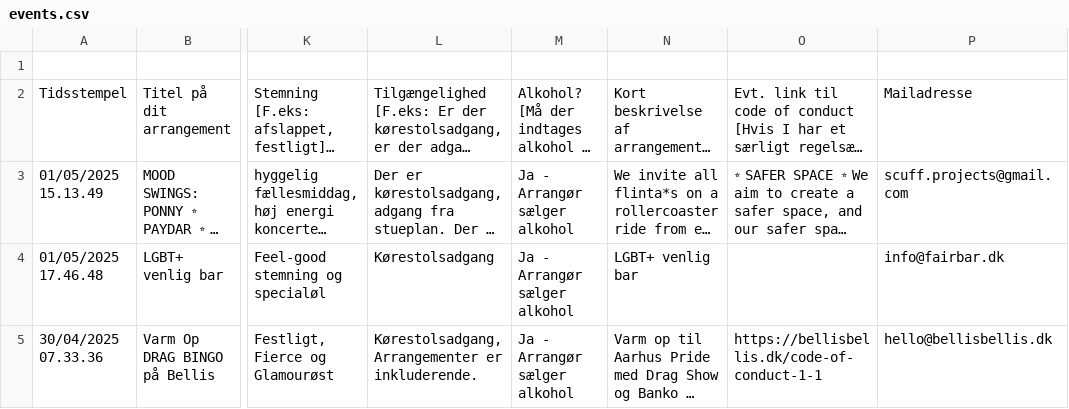
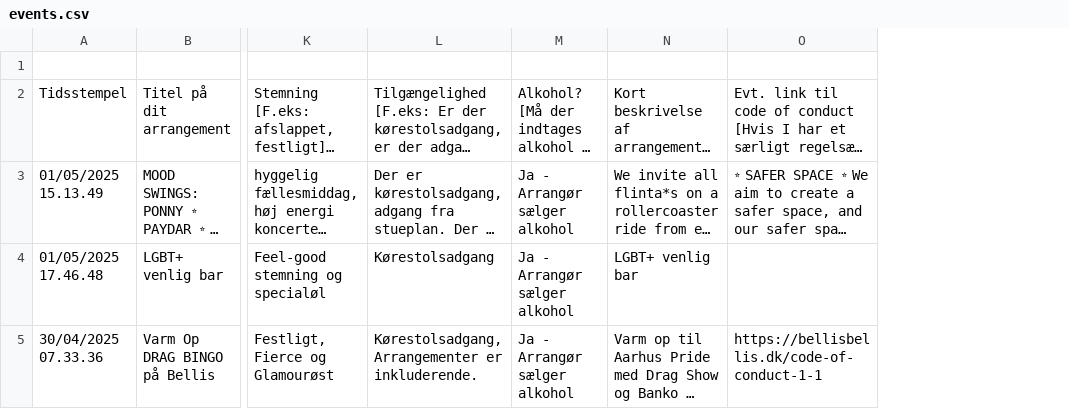
Before and after one commit to JonasHal/aarhuspride-program, a CSV file: events.csv, drawn as a sheet; only a part is shown, gaps mark what is left out; long unchanged cells end in …; the diff names each change by its address in the sheet, - before the commit and + after, or states it on an @@ line.

```diff
--- a/events.csv
+++ b/events.csv
-column P, rows 2-5: Mailadresse | scuff.projects@gmail.com | info@fairbar.dk | hello@bellisbellis.dk
```
Also changed, not shown: 1 other file.
